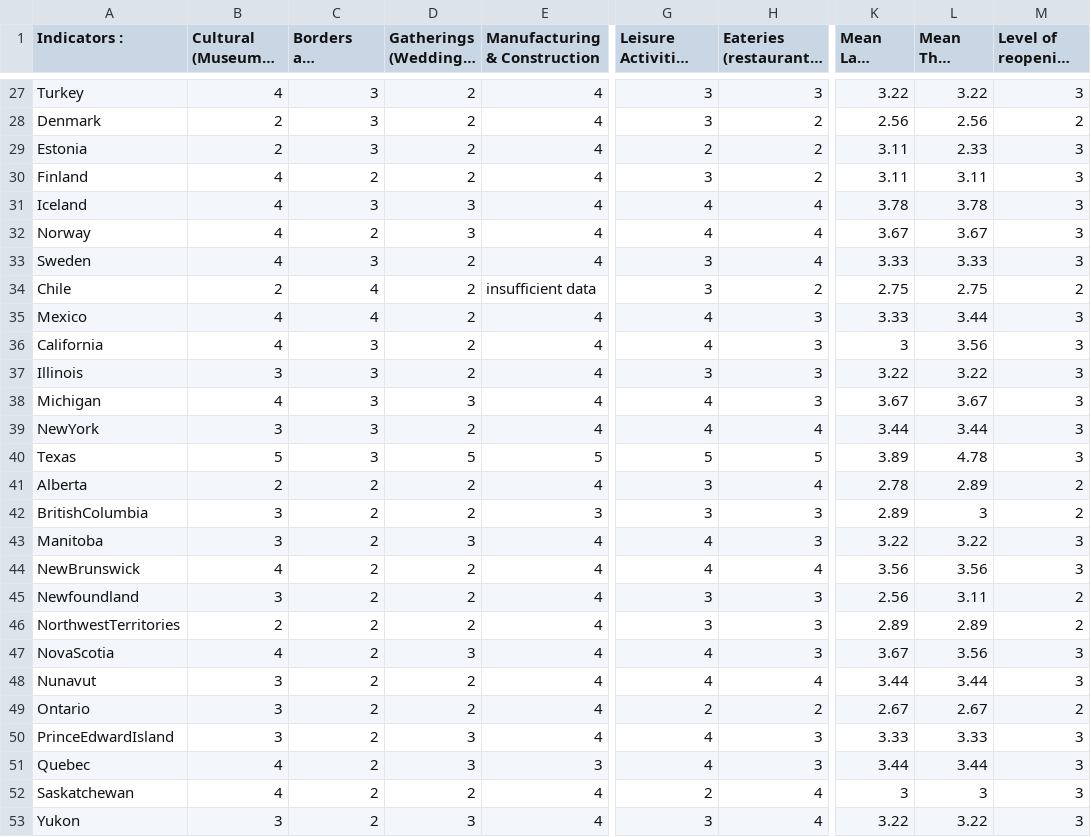
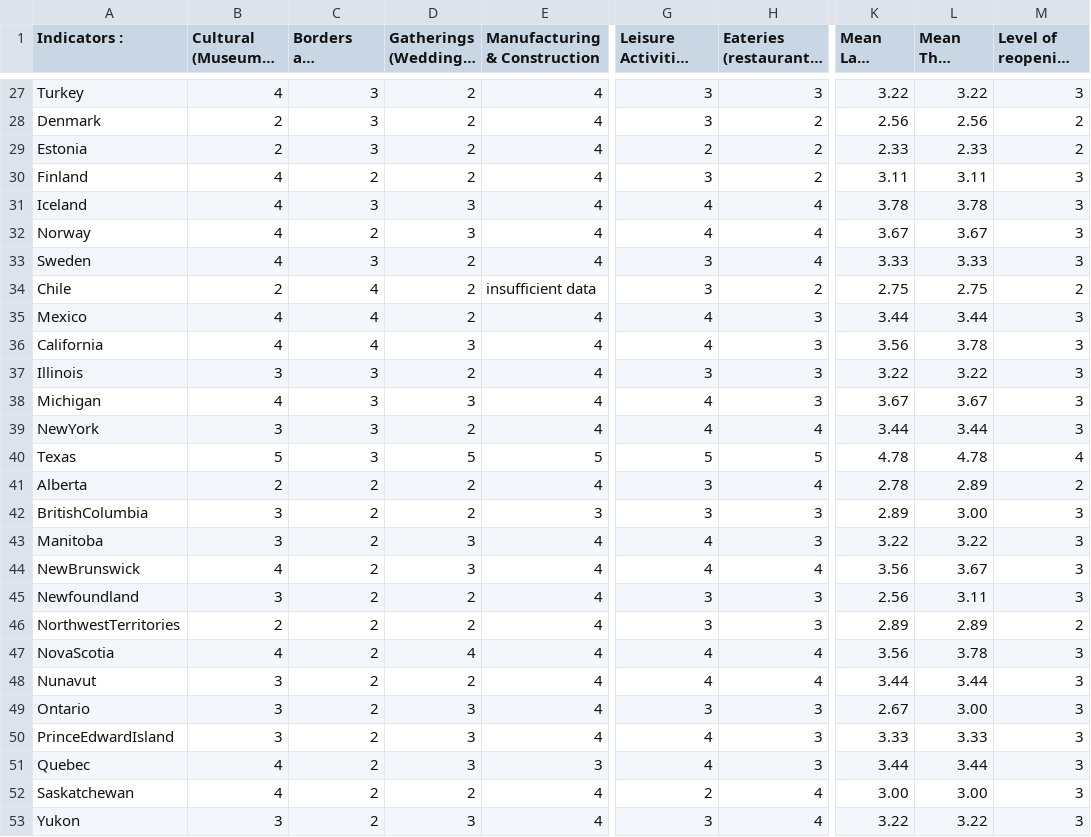
Before and after one commit to nrkthompson/ChartHolding, a CSV file: Data/CountryIndicatorsSource.csv, drawn as a sheet; only a part is shown, gaps mark what is left out; long unchanged cells end in …; the diff covers the shown part only; the diff names each change by its address in the sheet, - before the commit and + after, or states it on an @@ line.

```diff
--- a/Data/CountryIndicatorsSource.csv
+++ b/Data/CountryIndicatorsSource.csv
-K29 (Mean Last Week): 3.11
+K29 (Mean Last Week): 2.33
-M29: 3
+M29: 2
-K35 (Mean Last Week): 3.33
+K35 (Mean Last Week): 3.44
-C36: 3
+C36: 4
-D36: 2
+D36: 3
-K36 (Mean Last Week): 3
+K36 (Mean Last Week): 3.56
-L36 (Mean This Week): 3.56
+L36 (Mean This Week): 3.78
-K40 (Mean Last Week): 3.89
+K40 (Mean Last Week): 4.78
-M40: 3
+M40: 4
-L42 (Mean This Week): 3
+L42 (Mean This Week): 3.00
-M42: 2
+M42: 3
-D44: 2
+D44: 3
-L44 (Mean This Week): 3.56
+L44 (Mean This Week): 3.67
-M45: 2
+M45: 3
-D47: 3
+D47: 4
-H47: 3
+H47: 4
-K47 (Mean Last Week): 3.67
+K47 (Mean Last Week): 3.56
-L47 (Mean This Week): 3.56
+L47 (Mean This Week): 3.78
-D49: 2
+D49: 3
-G49: 2
+G49: 3
-H49: 2
+H49: 3
-L49 (Mean This Week): 2.67
+L49 (Mean This Week): 3.00
-M49: 2
+M49: 3
-K52 (Mean Last Week): 3
+K52 (Mean Last Week): 3.00
-L52 (Mean This Week): 3
+L52 (Mean This Week): 3.00
```
Also changed, not shown: 44 edited cells elsewhere in this file, 1 other file.
